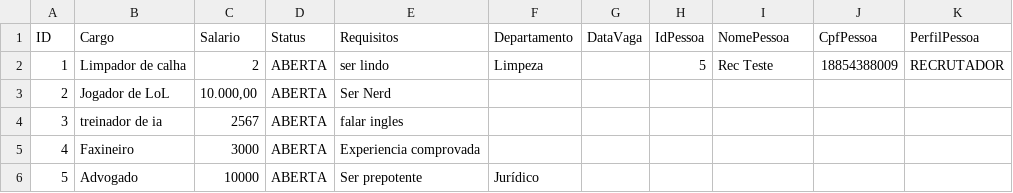
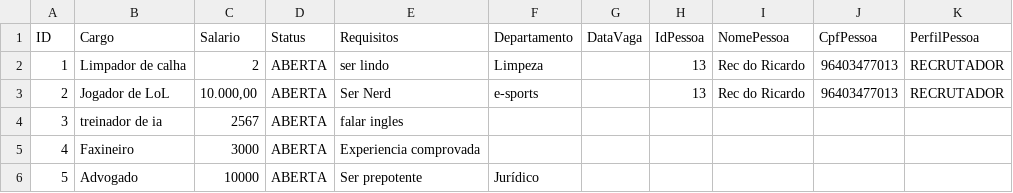
Before and after one commit to davilb64/projeto-tp1, a CSV file: src/main/resources/vagas.csv, drawn as a sheet.

Commit message:
ajustando a tela de marcar entrevista pra atualizar o status da candidatura

```diff
--- a/src/main/resources/vagas.csv
+++ b/src/main/resources/vagas.csv
@@ -1,4 +1,4 @@
 ID;Cargo;Salario;Status;Requisitos;Departamento;DataVaga;IdPessoa;NomePessoa;CpfPessoa;PerfilPessoa
-1;Limpador de calha;2;ABERTA;ser lindo;Limpeza;;5;Rec Teste;18854388009;RECRUTADOR;
-2;Jogador de LoL;10.000,00;ABERTA;Ser Nerd;;;;;;;
+1;Limpador de calha;2;ABERTA;ser lindo;Limpeza;;13;Rec do Ricardo;96403477013;RECRUTADOR;
+2;Jogador de LoL;10.000,00;ABERTA;Ser Nerd;e-sports;;13;Rec do Ricardo;96403477013;RECRUTADOR;
 3;treinador de ia;2567;ABERTA;falar ingles;;;;;;;
```
Also changed, not shown: 1 other file.
